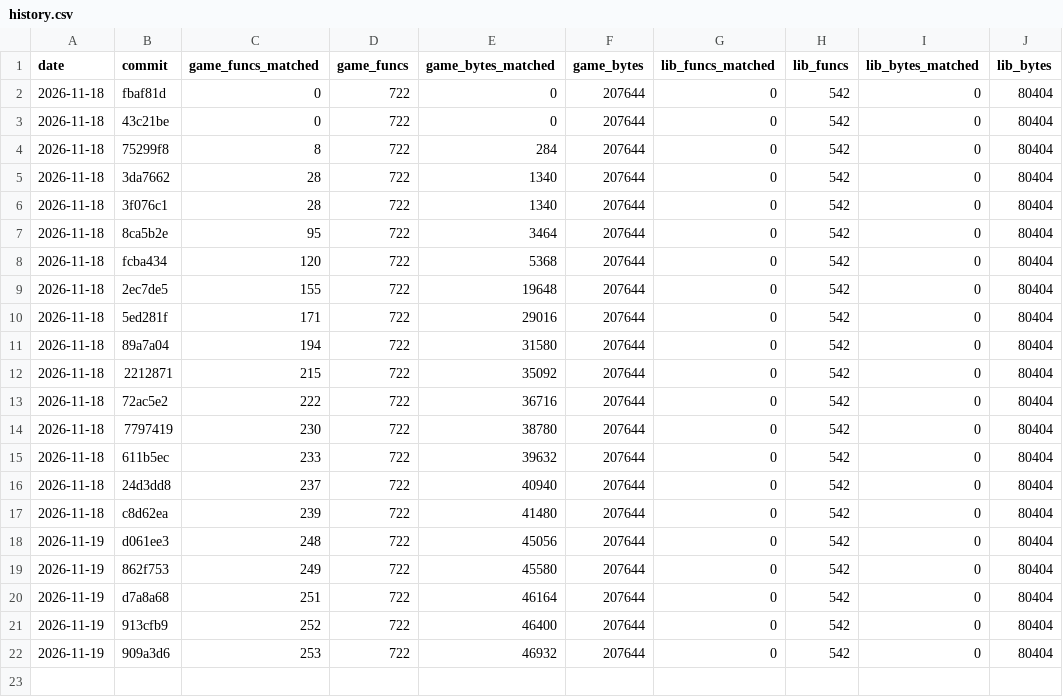
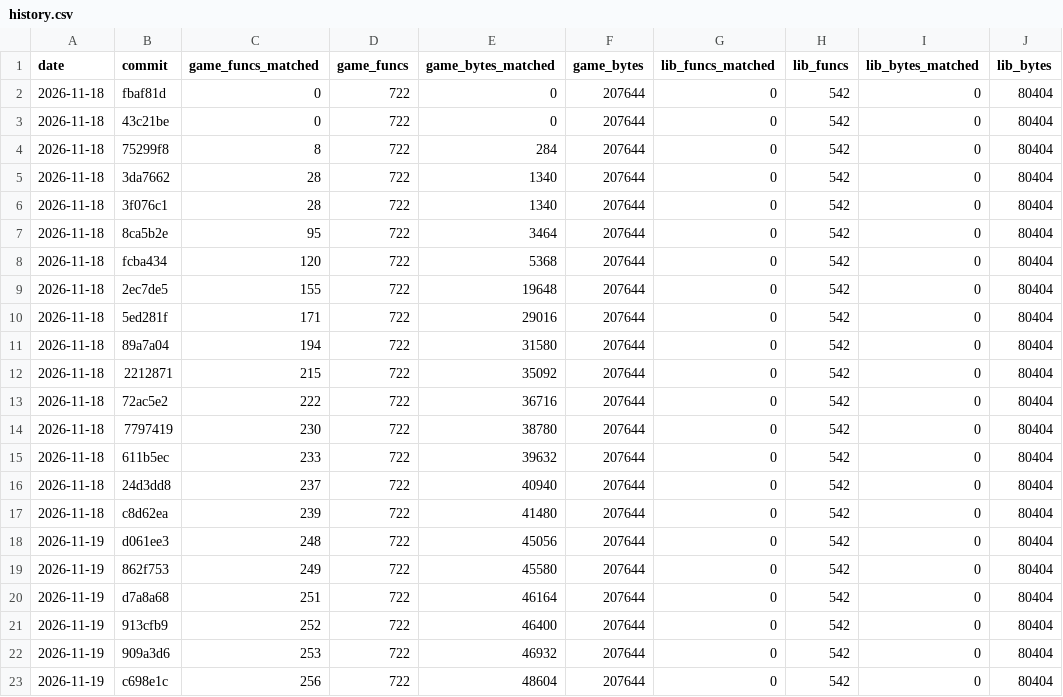
Before and after one commit to TheSaltsmith69/chronocross_decomp, a CSV file: progress/history.csv, drawn as a sheet.

Commit message:
Update progress snapshot

```diff
--- a/progress/history.csv
+++ b/progress/history.csv
@@ -22 +22,2 @@ date,commit,game_funcs_matched,game_funcs,game_bytes_matched,game_bytes,lib_func
 2026-11-19,909a3d6,253,722,46932,207644,0,542,0,80404
+2026-11-19,c698e1c,256,722,48604,207644,0,542,0,80404
```
Also changed, not shown: progress/files.csv, progress/quest_boot_to_title.csv.
